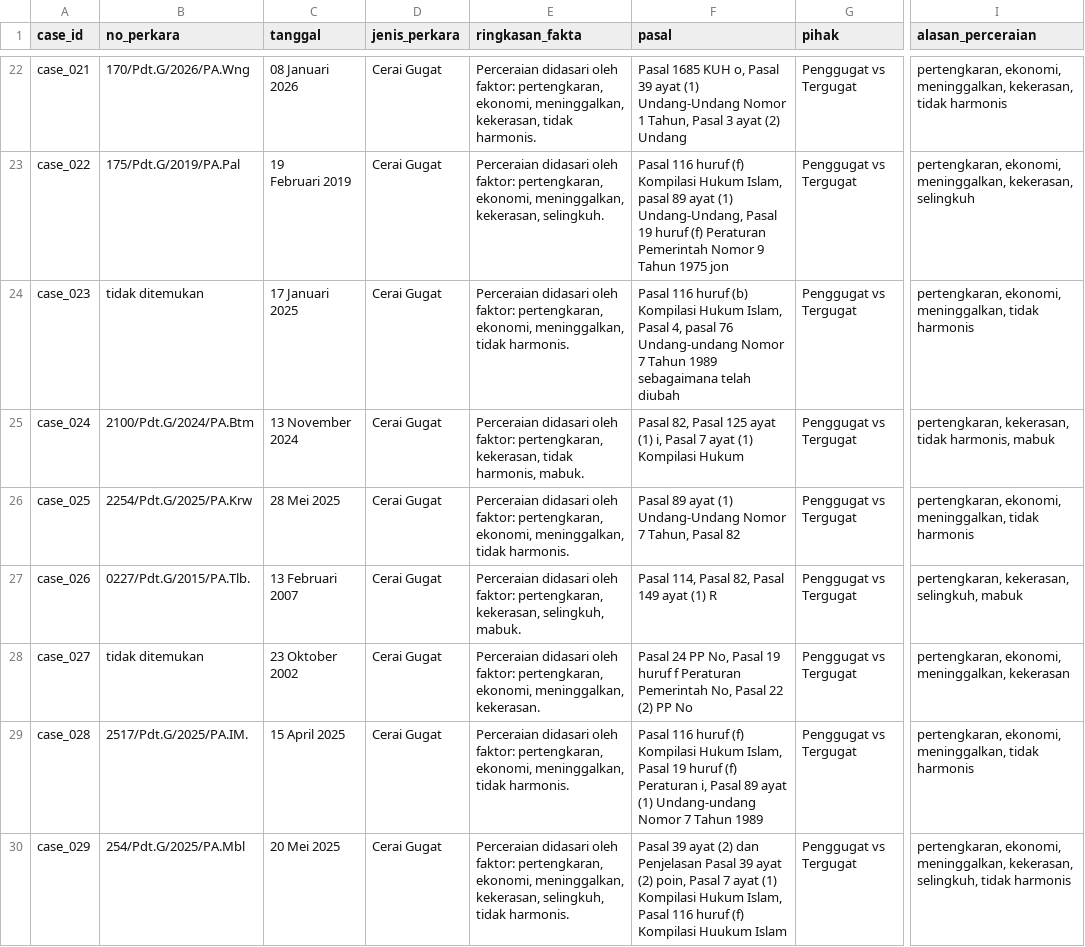
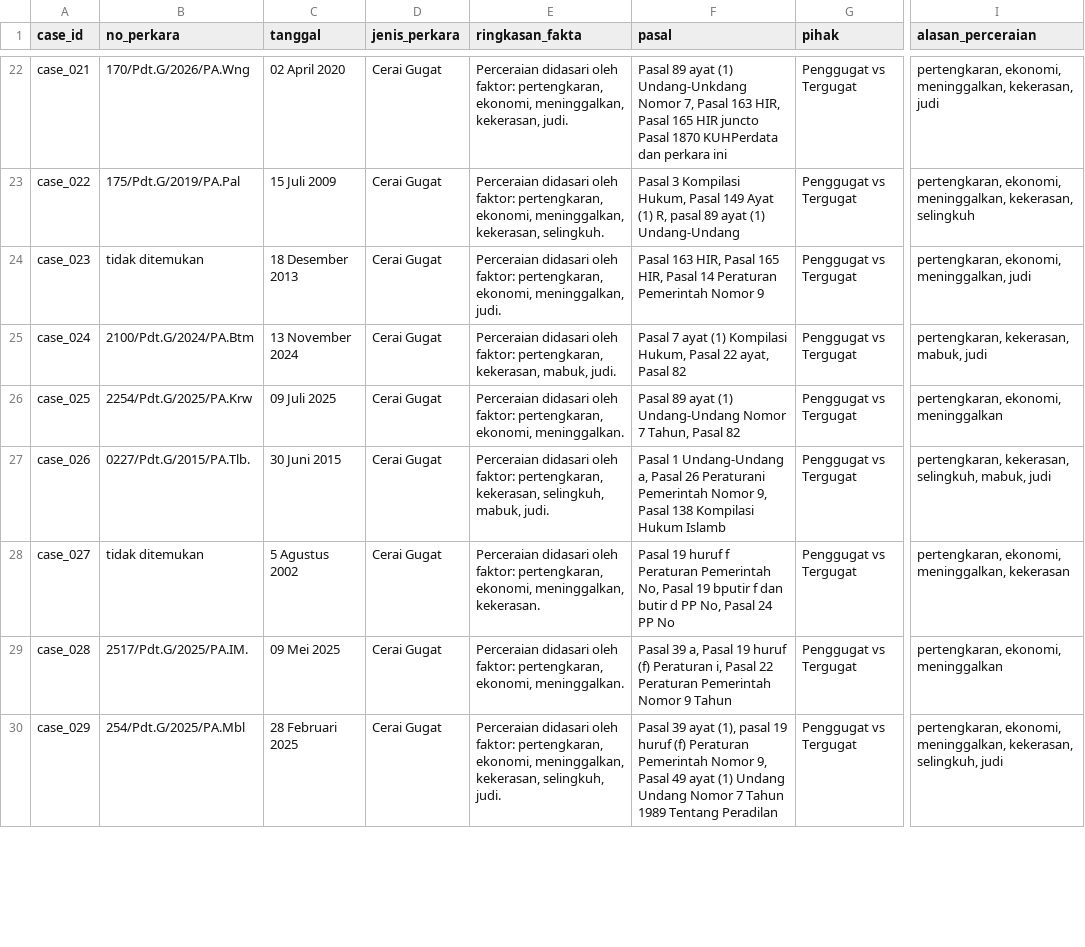
Before and after one commit to rifqidzaki/cbr-hukum-perceraian, a CSV file: data/processed/cases.csv, drawn as a sheet; only a part is shown, gaps mark what is left out; ↵ is a line break in a cell; the diff covers the shown part only; the diff names each change by its address in the sheet, - before the commit and + after, or states it on an @@ line.

```diff
--- a/data/processed/cases.csv
+++ b/data/processed/cases.csv
-C22 (tanggal): 08 Januari 2026
+C22 (tanggal): 02 April 2020
-E22 (ringkasan_fakta): …meninggalkan, kekerasan, tidak harmonis.
+E22 (ringkasan_fakta): …meninggalkan, kekerasan, judi.
-F22 (pasal): Pasal 1685 KUH o, Pasal 39 ayat (1) Undang-Undang Nomor 1 Tahun, Pasal 3 ayat (2) Undang
+F22 (pasal): Pasal 89 ayat (1) Undang-Unkdang Nomor 7, Pasal 163 HIR, Pasal 165 HIR juncto Pasal 1870 KUHPerdata dan perkara ini
-I22 (alasan_perceraian): …meninggalkan, kekerasan, tidak harmonis
+I22 (alasan_perceraian): …meninggalkan, kekerasan, judi
-C23 (tanggal): 19 ↵ Februari 2019
+C23 (tanggal): 15 Juli 2009
-F23 (pasal): Pasal 116 huruf (f) Kompilasi Hukum Islam, pasal 89 ayat (1) Undang-Undang, Pasal 19 huruf (f) Peraturan Pemerintah Nomor 9 Tahun 1975 jon
+F23 (pasal): Pasal 3 Kompilasi Hukum, Pasal 149 Ayat (1) R, pasal 89 ayat (1) Undang-Undang
-C24 (tanggal): 17 Januari 2025
+C24 (tanggal): 18 Desember 2013
-E24 (ringkasan_fakta): …ekonomi, meninggalkan, tidak harmonis.
+E24 (ringkasan_fakta): …ekonomi, meninggalkan, judi.
-F24 (pasal): Pasal 116 huruf (b) Kompilasi Hukum Islam, Pasal 4, pasal 76 Undang-undang Nomor 7 Tahun 1989 sebagaimana telah diubah
+F24 (pasal): Pasal 163 HIR, Pasal 165 HIR, Pasal 14 Peraturan Pemerintah Nomor 9
-I24 (alasan_perceraian): …ekonomi, meninggalkan, tidak harmonis
+I24 (alasan_perceraian): …ekonomi, meninggalkan, judi
-E25 (ringkasan_fakta): …pertengkaran, kekerasan, tidak harmonis, mabuk.
+E25 (ringkasan_fakta): …pertengkaran, kekerasan, mabuk, judi.
-F25 (pasal): Pasal 82, Pasal 125 ayat (1) i, Pasal 7 ayat (1) Kompilasi Hukum
+F25 (pasal): Pasal 7 ayat (1) Kompilasi Hukum, Pasal 22 ayat, Pasal 82
-I25 (alasan_perceraian): pertengkaran, kekerasan, tidak harmonis, mabuk
+I25 (alasan_perceraian): pertengkaran, kekerasan, mabuk, judi
-C26 (tanggal): 28 Mei 2025
+C26 (tanggal): 09 Juli 2025
-E26 (ringkasan_fakta): …pertengkaran, ekonomi, meninggalkan, tidak harmonis.
+E26 (ringkasan_fakta): …pertengkaran, ekonomi, meninggalkan.
-I26 (alasan_perceraian): pertengkaran, ekonomi, meninggalkan, tidak harmonis
+I26 (alasan_perceraian): pertengkaran, ekonomi, meninggalkan
-C27 (tanggal): 13 Februari 2007
+C27 (tanggal): 30 Juni 2015
-E27 (ringkasan_fakta): …kekerasan, selingkuh, mabuk.
+E27 (ringkasan_fakta): …kekerasan, selingkuh, mabuk, judi.
-F27 (pasal): Pasal 114, Pasal 82, Pasal 149 ayat (1) R
+F27 (pasal): Pasal 1 Undang-Undang a, Pasal 26 Peraturani Pemerintah Nomor 9, Pasal 138 Kompilasi Hukum Islamb
-I27 (alasan_perceraian): pertengkaran, kekerasan, selingkuh, mabuk
+I27 (alasan_perceraian): pertengkaran, kekerasan, selingkuh, mabuk, judi
-C28 (tanggal): 23 Oktober 2002
+C28 (tanggal): 5 Agustus 2002
-F28 (pasal): Pasal 24 PP No, Pasal 19 huruf f Peraturan Pemerintah No, Pasal 22 (2) PP No
+F28 (pasal): Pasal 19 huruf f Peraturan Pemerintah No, Pasal 19 bputir f dan butir d PP No, Pasal 24 PP No
-C29 (tanggal): 15 April 2025
+C29 (tanggal): 09 Mei 2025
-E29 (ringkasan_fakta): …pertengkaran, ekonomi, meninggalkan, tidak harmonis.
+E29 (ringkasan_fakta): …pertengkaran, ekonomi, meninggalkan.
-F29 (pasal): Pasal 116 huruf (f) Kompilasi Hukum Islam, Pasal 19 huruf (f) Peraturan i, Pasal 89 ayat (1) Undang-undang Nomor 7 Tahun 1989
+F29 (pasal): Pasal 39 a, Pasal 19 huruf (f) Peraturan i, Pasal 22 Peraturan Pemerintah Nomor 9 Tahun
-I29 (alasan_perceraian): pertengkaran, ekonomi, meninggalkan, tidak harmonis
+I29 (alasan_perceraian): pertengkaran, ekonomi, meninggalkan
-C30 (tanggal): 20 Mei 2025
+C30 (tanggal): 28 Februari 2025
-E30 (ringkasan_fakta): …kekerasan, selingkuh, tidak harmonis.
+E30 (ringkasan_fakta): …kekerasan, selingkuh, judi.
-F30 (pasal): …39 ayat (2) dan Penjelasan Pasal 39 ayat (2) poin, Pasal 7 ayat (1) Kompilasi Hukum Islam, Pasal 116 huruf (f) Kompilasi Huukum Islam
+F30 (pasal): …39 ayat (1), pasal 19 huruf (f) Peraturan Pemerintah Nomor 9, Pasal 49 ayat (1) Undang Undang Nomor 7 Tahun 1989 Tentang Peradilan
-I30 (alasan_perceraian): …kekerasan, selingkuh, tidak harmonis
+I30 (alasan_perceraian): …kekerasan, selingkuh, judi
```
Also changed, not shown: 123 edited cells elsewhere in this file, 15 other files.
